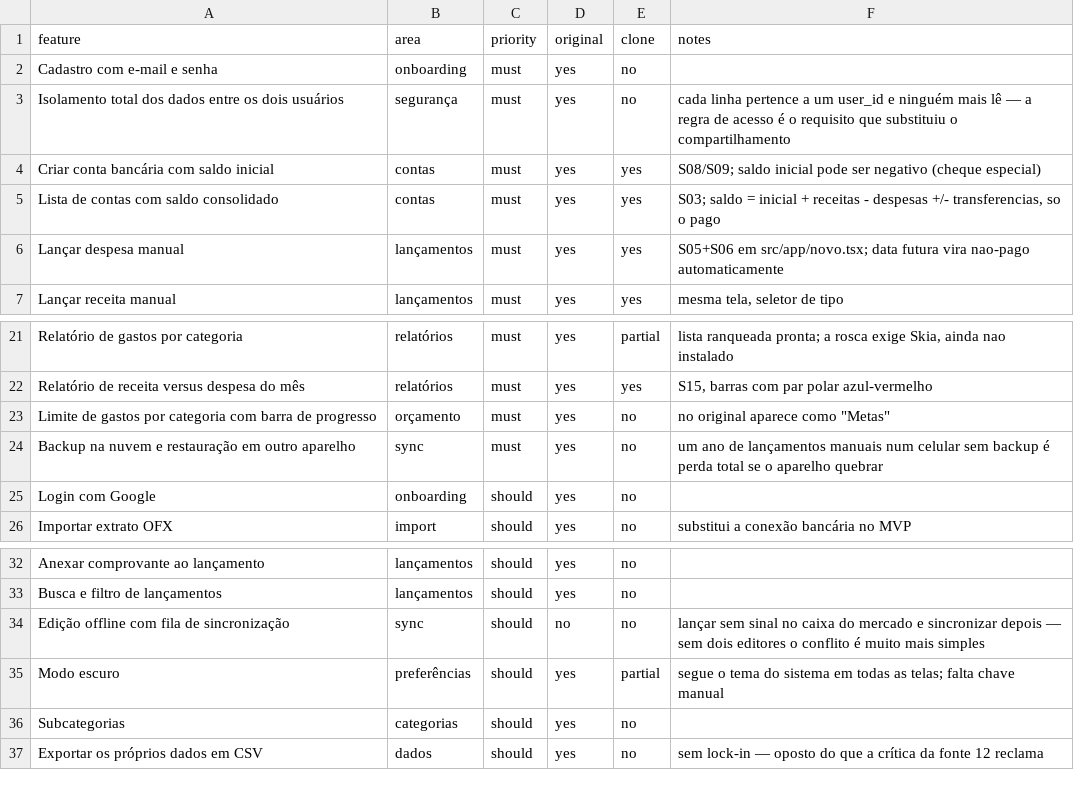
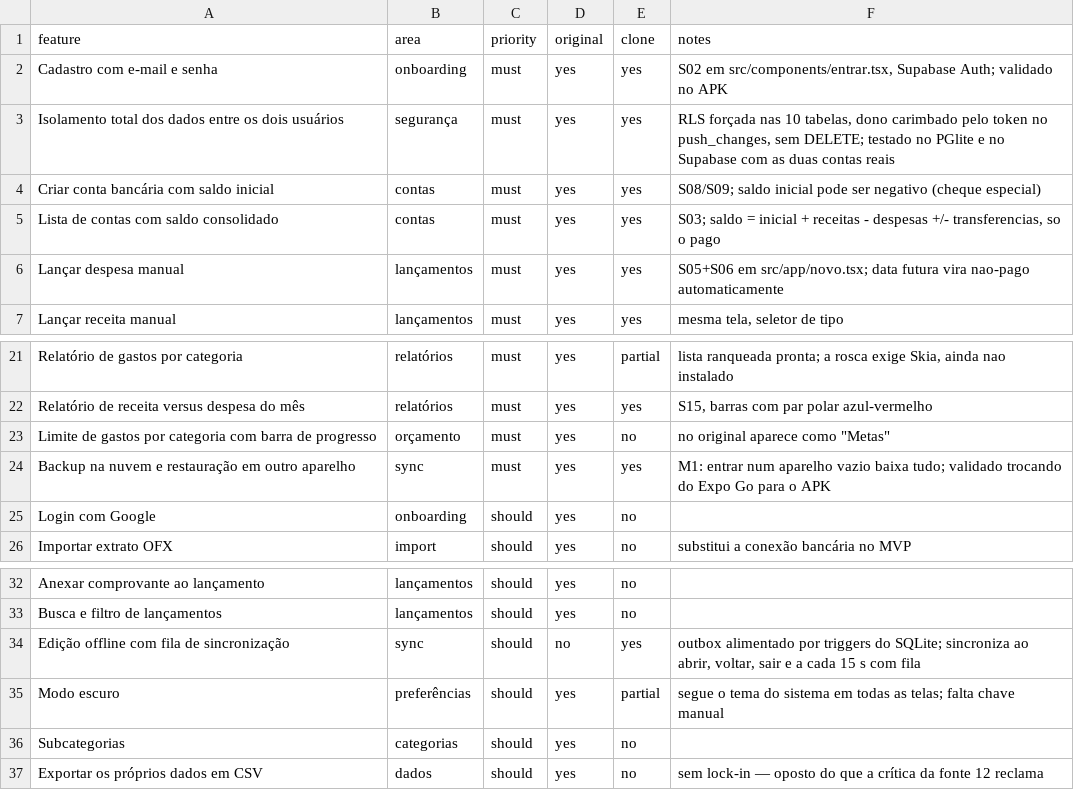
Before and after one commit to miguelangelo-eng/money-log, a CSV file: replica/features.csv, drawn as a sheet; only a part is shown, gaps mark what is left out.

Commit message:
docs: M1 validado com o Supabase e as duas contas, app em APK
Cadastro, isolamento, backup e edição offline viram yes na matriz: paridade 55,7/100 (era 46,4), must-haves 16 de 23. Build-log com o que foi validado (schema no SQL Editor, cadastro, reinstalar e baixar, troca do Expo Go para o APK, segunda conta, isolamento) e os tropeços do caminho. SETUP.md com o estado e o próximo passo (grupo 2).

```diff
--- a/replica/features.csv
+++ b/replica/features.csv
@@ -1,4 +1,4 @@
 feature,area,priority,original,clone,notes
-Cadastro com e-mail e senha,onboarding,must,yes,no,
-Isolamento total dos dados entre os dois usuários,segurança,must,yes,no,cada linha pertence a um user_id e ninguém mais lê — a regra de acesso é o requisito que substituiu o compartilhamento
+Cadastro com e-mail e senha,onboarding,must,yes,yes,"S02 em src/components/entrar.tsx, Supabase Auth; validado no APK"
+Isolamento total dos dados entre os dois usuários,segurança,must,yes,yes,"RLS forçada nas 10 tabelas, dono carimbado pelo token no push_changes, sem DELETE; testado no PGlite e no Supabase com as duas contas reais"
 Criar conta bancária com saldo inicial,contas,must,yes,yes,S08/S09; saldo inicial pode ser negativo (cheque especial)
@@ -23,3 +23,3 @@ Relatório de receita versus despesa do mês,relatórios,must,yes,yes,"S15, barr
 Limite de gastos por categoria com barra de progresso,orçamento,must,yes,no,"no original aparece como ""Metas"""
-Backup na nuvem e restauração em outro aparelho,sync,must,yes,no,um ano de lançamentos manuais num celular sem backup é perda total se o aparelho quebrar
+Backup na nuvem e restauração em outro aparelho,sync,must,yes,yes,M1: entrar num aparelho vazio baixa tudo; validado trocando do Expo Go para o APK
 Login com Google,onboarding,should,yes,no,
@@ -33,3 +33,3 @@ Anexar comprovante ao lançamento,lançamentos,should,yes,no,
 Busca e filtro de lançamentos,lançamentos,should,yes,no,
-Edição offline com fila de sincronização,sync,should,no,no,lançar sem sinal no caixa do mercado e sincronizar depois — sem dois editores o conflito é muito mais simples
+Edição offline com fila de sincronização,sync,should,no,yes,"outbox alimentado por triggers do SQLite; sincroniza ao abrir, voltar, sair e a cada 15 s com fila"
 Modo escuro,preferências,should,yes,partial,segue o tema do sistema em todas as telas; falta chave manual
```
Also changed, not shown: 2 other files.
